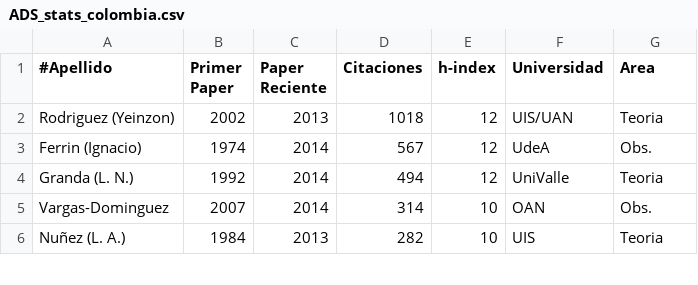
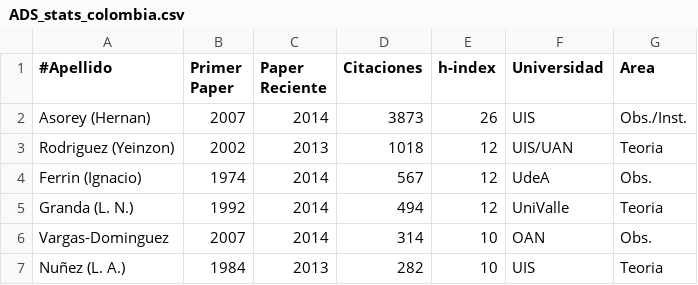
Before and after one commit to ColombianAstronomy/ProductividadAstronomica, a CSV file: ADS_stats_colombia.csv, drawn as a sheet; only a part is shown; the diff names each change by its address in the sheet, - before the commit and + after, or states it on an @@ line.

Commit message:
asorey

```diff
--- a/ADS_stats_colombia.csv
+++ b/ADS_stats_colombia.csv
+row 2: Asorey (Hernan) | 2007 | 2014 | 3873 | 26 | UIS | Obs./Inst.
```
